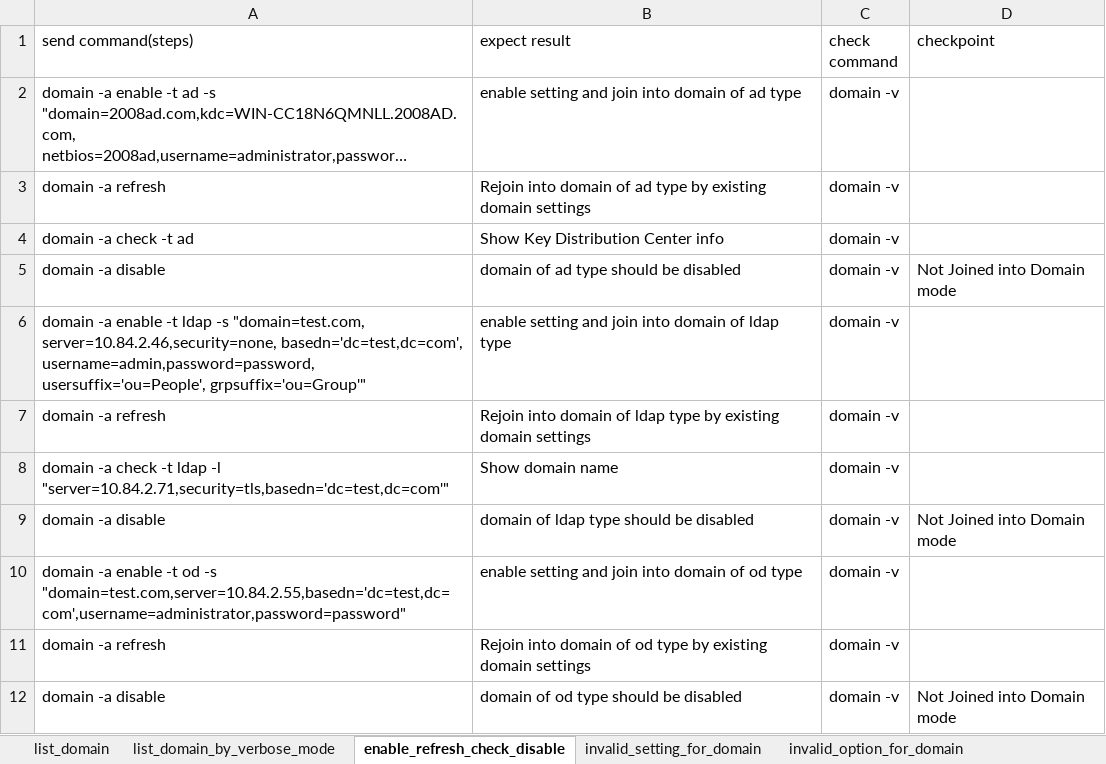
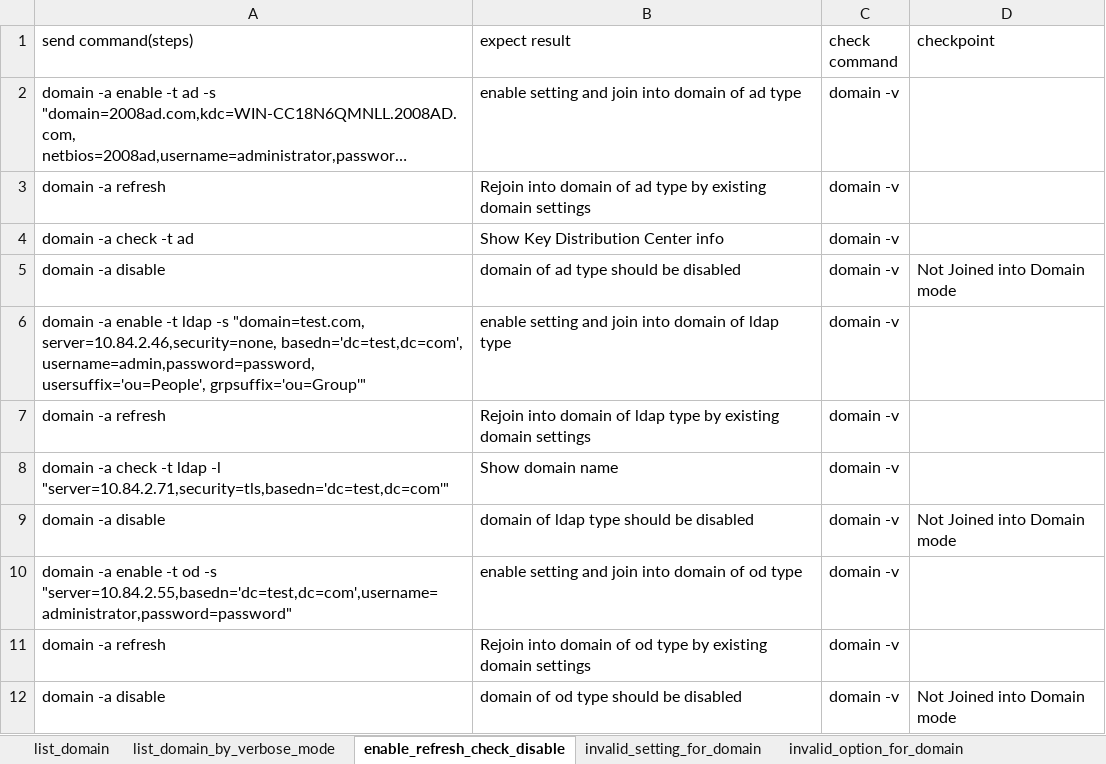
Before and after one commit to FengZiQ/cli, an Excel workbook: data/domain.xlsx, sheet enable_refresh_check_disable, drawn as a sheet; long unchanged cells end in …; values as stored, in another font and other column widths than the file's, no borders; the diff names each change by its address in the sheet, - before the commit and + after, or states it on an @@ line.

```diff
--- a/data/domain.xlsx (sheet enable_refresh_check_disable)
+++ b/data/domain.xlsx (sheet enable_refresh_check_disable)
-A10 (send command(steps)): …od -s "domain=test.com,server=10.84.2.55,basedn='dc=test,dc=com',username=administrator,password=password"
+A10 (send command(steps)): …od -s "server=10.84.2.55,basedn='dc=test,dc=com',username=administrator,password=password"
```
Also changed, not shown: sheet missing_parameter_for_domain, sheet invalid_setting_for_domain, 9 other files.
